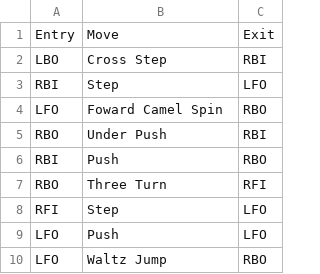
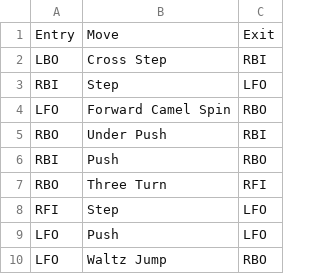
Before and after one commit to helin24/unroutine-django, a CSV file: routines/bronze_2_cc_nonstep_c.csv, drawn as a sheet; only a part is shown.

```diff
--- a/routines/bronze_2_cc_nonstep_c.csv
+++ b/routines/bronze_2_cc_nonstep_c.csv
@@ -3,3 +3,3 @@ LBO,Cross Step,RBI
 RBI,Step,LFO
-LFO,Foward Camel Spin,RBO
+LFO,Forward Camel Spin,RBO
 RBO,Under Push,RBI
```
Also changed, not shown: routines/bronze_6_cc_step_b.csv, routines/gold_4_cc_nonstep_c.csv, 7 other files.
